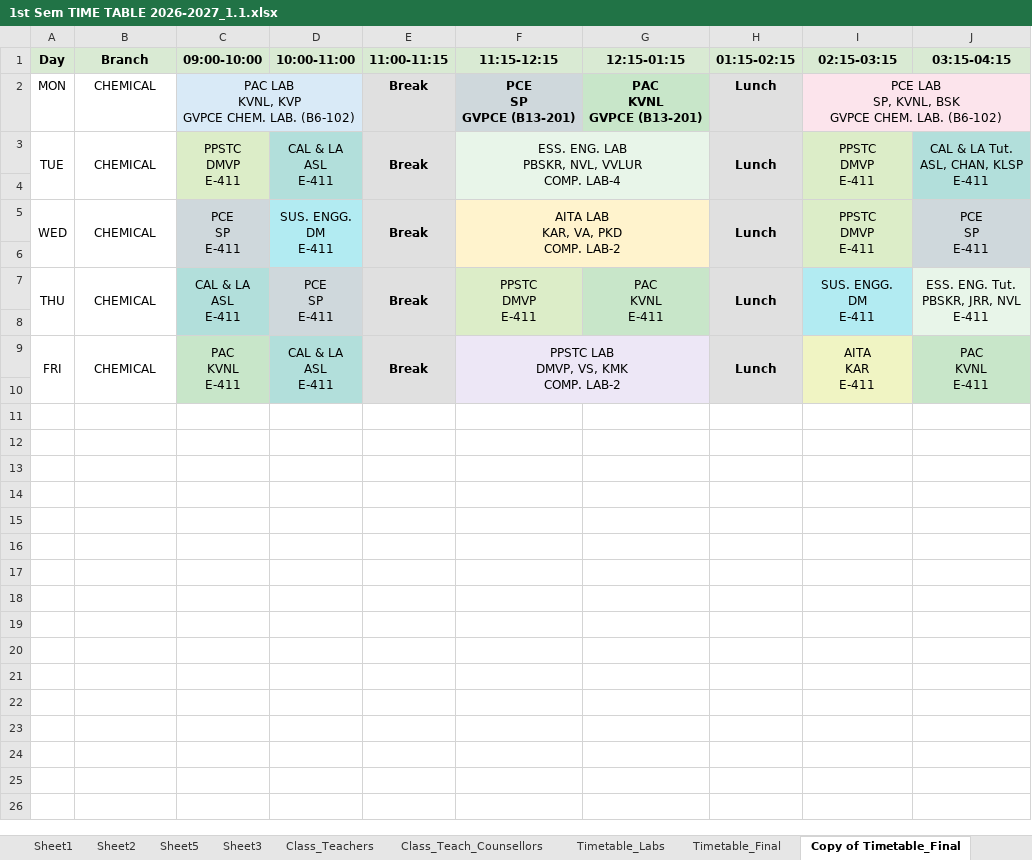
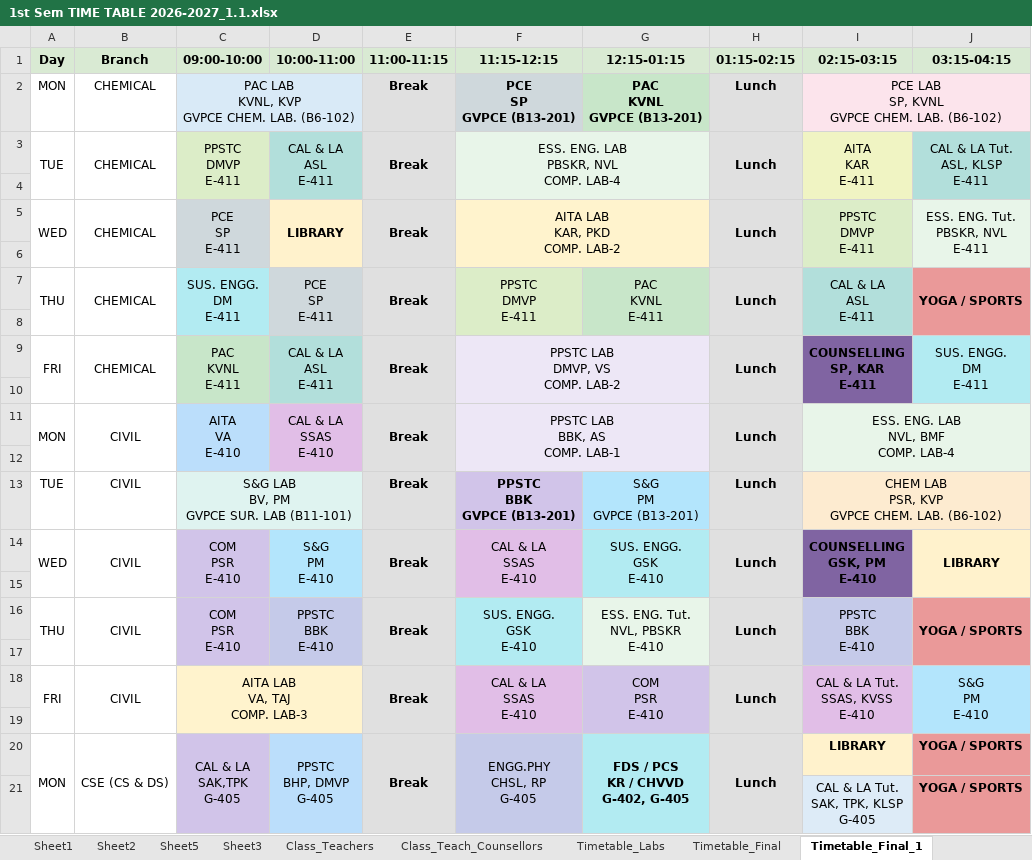
Before and after one commit to saran-neralla7/tt-analytics, an Excel workbook: timetables/1st Sem TIME TABLE 2026-2027_1.1.xlsx, sheet Timetable_Final_1, drawn as a sheet; only a part is shown; values as stored, in another font and other column widths than the file's, no borders; charts and pictures not drawn; ↵ is a line break in a cell; the diff covers the shown part only; the diff names each change by its address in the sheet, - before the commit and + after, or states it on an @@ line.

Commit message:
Update timetable data from updated Excel workbook (Timetable_Final CIVIL reshuffle, CSE-1 tutorial faculty change, and ECE-2 lab swap)

```diff
--- a/timetables/1st Sem TIME TABLE 2026-2027_1.1.xlsx (sheet Timetable_Final_1)
+++ b/timetables/1st Sem TIME TABLE 2026-2027_1.1.xlsx (sheet Timetable_Final_1)
-sheet tab: Copy of Timetable_Final
+sheet tab: Timetable_Final_1
-I2 (02:15-03:15): PCE LAB ↵ SP, KVNL, BSK ↵ GVPCE CHEM. LAB. (B6-102)
+I2 (02:15-03:15): PCE LAB ↵ SP, KVNL ↵ GVPCE CHEM. LAB. (B6-102)
-F3 (11:15-12:15): ESS. ENG. LAB ↵ PBSKR, NVL, VVLUR ↵ COMP. LAB-4
+F3 (11:15-12:15): ESS. ENG. LAB ↵ PBSKR, NVL ↵ COMP. LAB-4
-I3 (02:15-03:15): PPSTC ↵ DMVP ↵ E-411
+I3 (02:15-03:15): AITA ↵ KAR ↵ E-411
-J3 (03:15-04:15): CAL & LA Tut. ↵ ASL, CHAN, KLSP ↵ E-411
+J3 (03:15-04:15): CAL & LA Tut. ↵ ASL, KLSP ↵ E-411
-D5 (10:00-11:00): SUS. ENGG. ↵ DM ↵ E-411
+D5 (10:00-11:00): LIBRARY
@@ D5 bold: off → on, fill: #B2EBF2 → #FFF2CC @@
-F5 (11:15-12:15): AITA LAB ↵ KAR, VA, PKD ↵ COMP. LAB-2
+F5 (11:15-12:15): AITA LAB ↵ KAR, PKD ↵ COMP. LAB-2
-J5 (03:15-04:15): PCE ↵ SP ↵ E-411
+J5 (03:15-04:15): ESS. ENG. Tut. ↵ PBSKR, NVL ↵ E-411
-J5 fill: #CFD8DC
+J5 fill: #E8F5E9
-C7 (09:00-10:00): CAL & LA ↵ ASL ↵ E-411
+C7 (09:00-10:00): SUS. ENGG. ↵ DM ↵ E-411
-I7 (02:15-03:15): SUS. ENGG. ↵ DM ↵ E-411
+I7 (02:15-03:15): CAL & LA ↵ ASL ↵ E-411
-J7 (03:15-04:15): ESS. ENG. Tut. ↵ PBSKR, JRR, NVL ↵ E-411
+J7 (03:15-04:15): YOGA / SPORTS
@@ J7 bold: off → on, fill: #E8F5E9 → #EA9999 @@
-F9 (11:15-12:15): PPSTC LAB ↵ DMVP, VS, KMK ↵ COMP. LAB-2
+F9 (11:15-12:15): PPSTC LAB ↵ DMVP, VS ↵ COMP. LAB-2
-I9 (02:15-03:15): AITA ↵ KAR ↵ E-411
+I9 (02:15-03:15): COUNSELLING ↵ SP, KAR ↵ E-411
@@ I9 fill: #F0F4C3 → #8064A2, bold: off → on @@
-J9 (03:15-04:15): PAC ↵ KVNL ↵ E-411
+J9 (03:15-04:15): SUS. ENGG. ↵ DM ↵ E-411
-J9 fill: #C8E6C9
+J9 fill: #B2EBF2
+row 11: MON | CIVIL | AITA ↵ VA ↵ E-410 | CAL & LA ↵ SSAS ↵ E-410 | Break | PPSTC LAB ↵ BBK, AS ↵ COMP. LAB-1 |  | Lunch | ESS. ENG. LAB ↵ NVL, BMF ↵ COMP. LAB-4
+row 12: (empty)
+row 13: TUE | CIVIL | S&G LAB ↵ BV, PM ↵ GVPCE SUR. LAB (B11-101) |  | Break | PPSTC ↵ BBK ↵ GVPCE (B13-201) | S&G ↵ PM ↵ GVPCE (B13-201) | Lunch | CHEM LAB ↵ PSR, KVP ↵ GVPCE CHEM. LAB. (B6-102)
+row 14: WED | CIVIL | COM ↵ PSR ↵ E-410 | S&G ↵ PM ↵ E-410 | Break | CAL & LA ↵ SSAS ↵ E-410 | SUS. ENGG. ↵ GSK ↵ E-410 | Lunch | COUNSELLING ↵ GSK, PM ↵ E-410 | LIBRARY
+row 15: (empty)
+row 16: THU | CIVIL | COM ↵ PSR ↵ E-410 | PPSTC ↵ BBK ↵ E-410 | Break | SUS. ENGG. ↵ GSK ↵ E-410 | ESS. ENG. Tut. ↵ NVL, PBSKR ↵ E-410 | Lunch | PPSTC ↵ BBK ↵ E-410 | YOGA / SPORTS
+row 17: (empty)
+row 18: FRI | CIVIL | AITA LAB ↵ VA, TAJ ↵ COMP. LAB-3 |  | Break | CAL & LA ↵ SSAS ↵ E-410 | COM ↵ PSR ↵ E-410 | Lunch | CAL & LA Tut. ↵ SSAS, KVSS ↵ E-410 | S&G ↵ PM ↵ E-410
+row 19: (empty)
+row 20: MON | CSE (CS & DS) | CAL & LA ↵ SAK,TPK ↵ G-405 | PPSTC ↵ BHP, DMVP ↵ G-405 | Break | ENGG.PHY ↵ CHSL, RP ↵ G-405 | FDS / PCS ↵ KR / CHVVD ↵ G-402, G-405 | Lunch | LIBRARY | YOGA / SPORTS
+row 21:  |  |  |  |  |  |  |  | CAL & LA Tut. ↵ SAK, TPK, KLSP ↵ G-405 | YOGA / SPORTS
```
Also changed, not shown: 95 added rows and 16 hidden or unhidden rows elsewhere in this sheet, sheet Timetable_Final, sheet Sheet5, other sheet tabs, hidden cells, charts or pictures, 1 other file.
